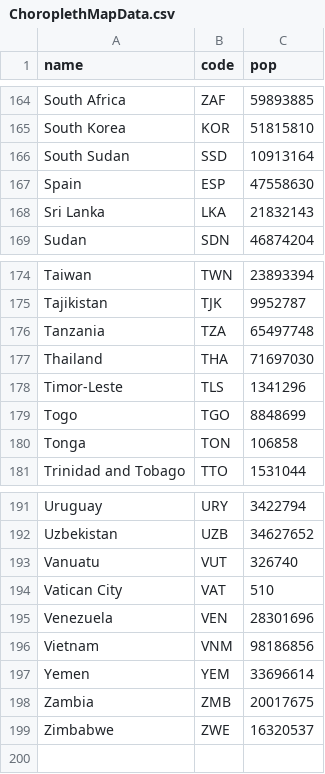
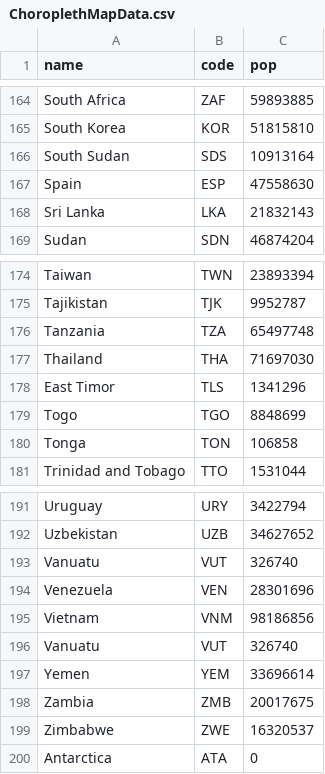
Before and after one commit to mariahdiaz/mariahdiaz.github.io, a CSV file: finalProject/js/ChoroplethMapData.csv, drawn as a sheet; only a part is shown, gaps mark what is left out.

Commit message:
Update ChoroplethMapData.csv

```diff
--- a/finalProject/js/ChoroplethMapData.csv
+++ b/finalProject/js/ChoroplethMapData.csv
@@ -165,3 +165,3 @@ South Africa,ZAF,59893885
 South Korea,KOR,51815810
-South Sudan,SSD,10913164
+South Sudan,SDS,10913164
 Spain,ESP,47558630
@@ -177,3 +177,3 @@ Tanzania,TZA,65497748
 Thailand,THA,71697030
-Timor-Leste,TLS,1341296
+East Timor,TLS,1341296
 Togo,TGO,8848699
@@ -193,5 +193,5 @@ Uzbekistan,UZB,34627652
 Vanuatu,VUT,326740
-Vatican City,VAT,510
 Venezuela,VEN,28301696
 Vietnam,VNM,98186856
+Vanuatu,VUT,326740
 Yemen,YEM,33696614
@@ -199 +199,2 @@ Zambia,ZMB,20017675
 Zimbabwe,ZWE,16320537
+Antarctica,ATA,0
```
